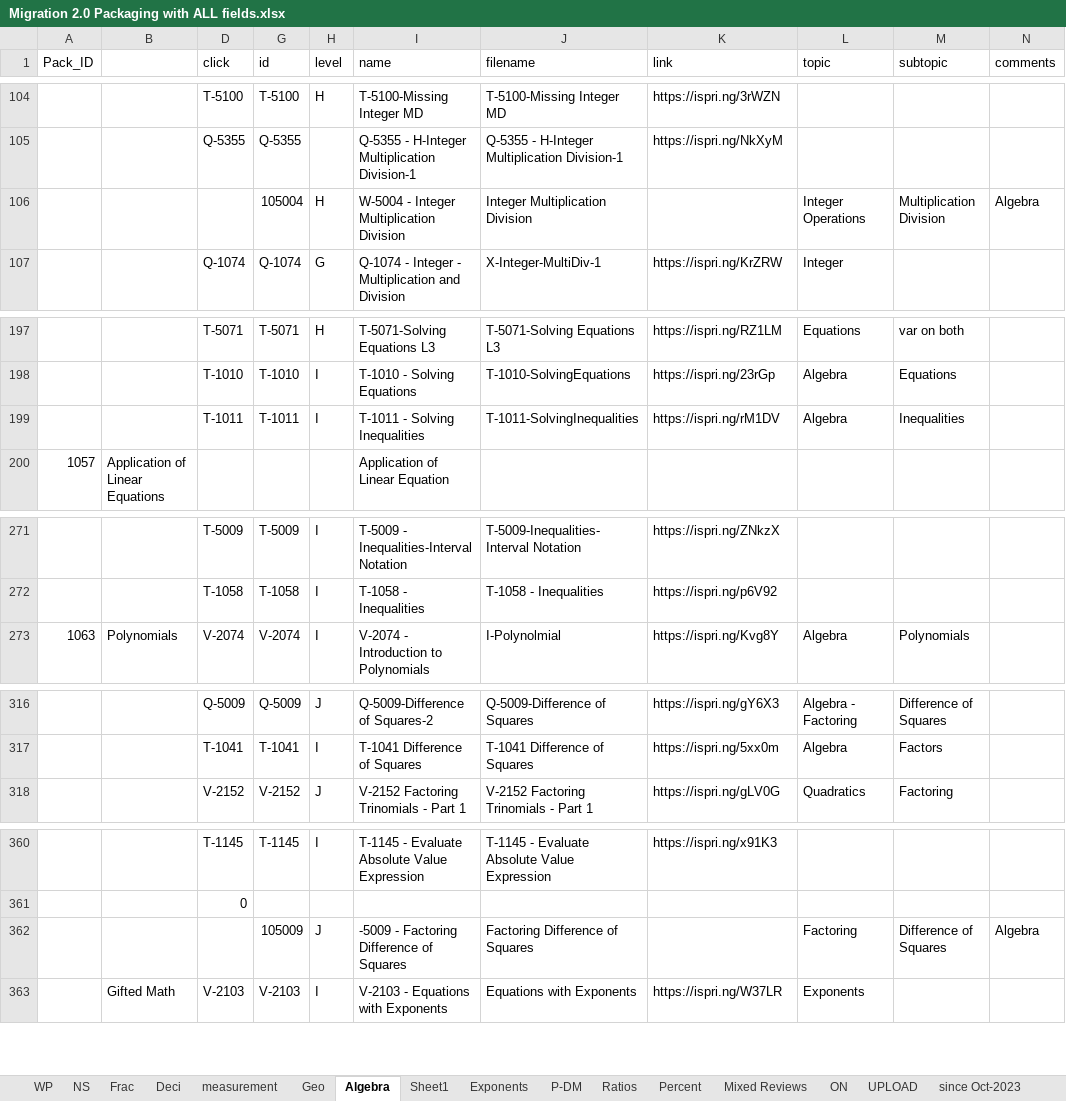
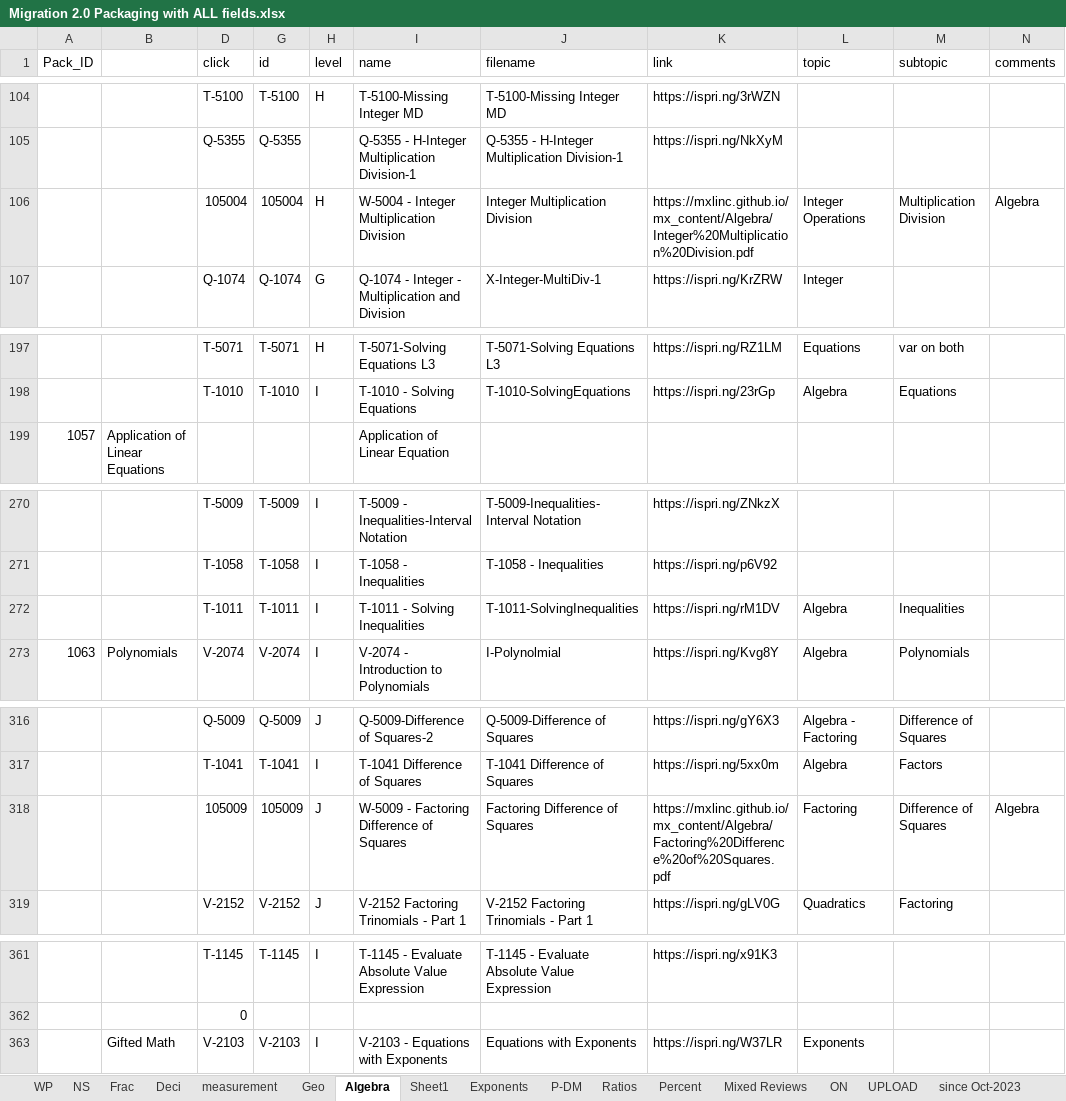
Before and after one commit to mxlinc/mx_content, an Excel workbook: Migration 2.0 Packaging with ALL fields.xlsx, sheet Algebra, drawn as a sheet; only a part is shown, gaps mark what is left out; values as stored, in another font and other column widths than the file's, no cell formats; conditional formats not drawn; removed rows and columns are numbered as before the commit, all else as after; the diff names each change by its address in the sheet, - before the commit and + after, or states it on an @@ line.

```diff
--- a/Migration 2.0 Packaging with ALL fields.xlsx (sheet Algebra)
+++ b/Migration 2.0 Packaging with ALL fields.xlsx (sheet Algebra)
-D106 (click): (empty)
+D106 (click): 105004
-K106 (link): (empty)
+K106 (link): https://mxlinc.github.io/mx_content/Algebra/Integer%20Multiplication%20Division.pdf
@@ row 199 moved to row 272: T-1011 @@
+row 318:  |  | 105009 | 105009 | J | W-5009 - Factoring Difference of Squares | Factoring Difference of Squares | https://mxlinc.github.io/mx_content/Algebra/Factoring%20Difference%20of%20Squares.pdf | Factoring | Difference of Squares | Algebra
-row 362:  |  |  | 105009 | J | -5009 - Factoring Difference of Squares | Factoring Difference of Squares |  | Factoring | Difference of Squares | Algebra
```
Also changed, not shown: cell formats, formulas that keep their value, UploadToMX.xlsx, 2 other files.
